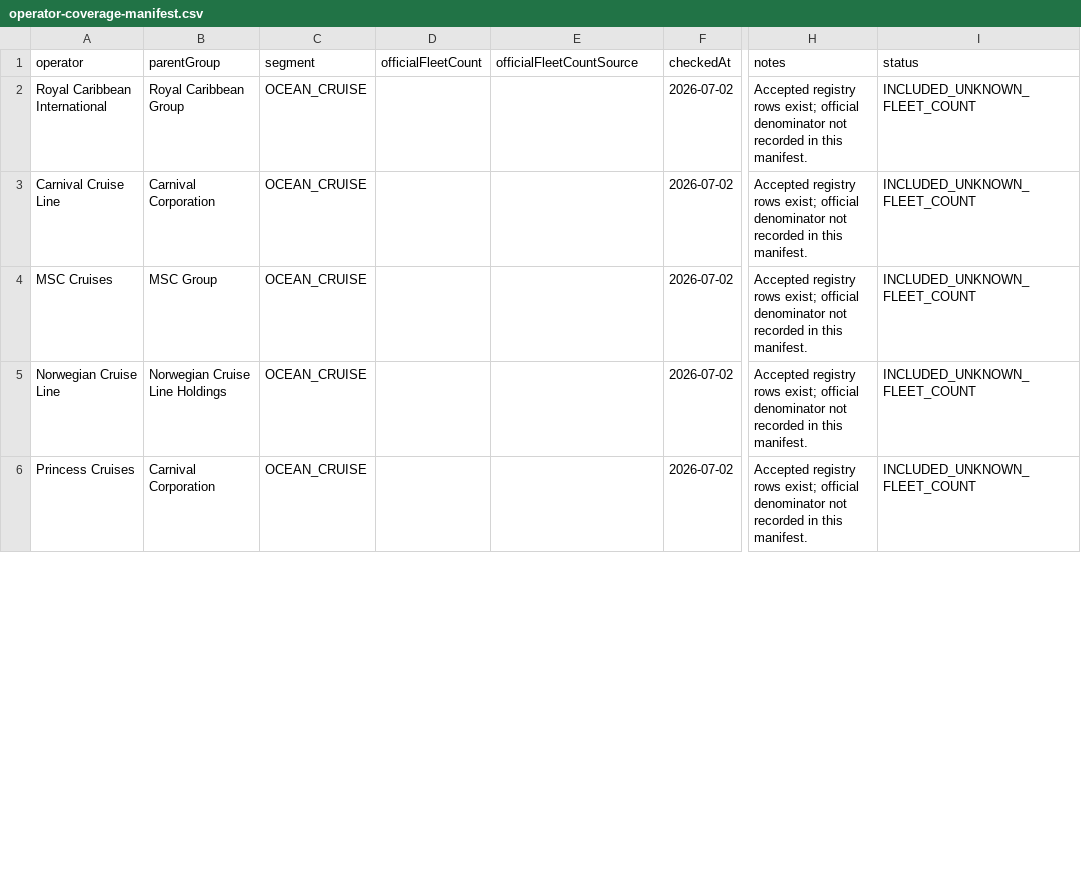
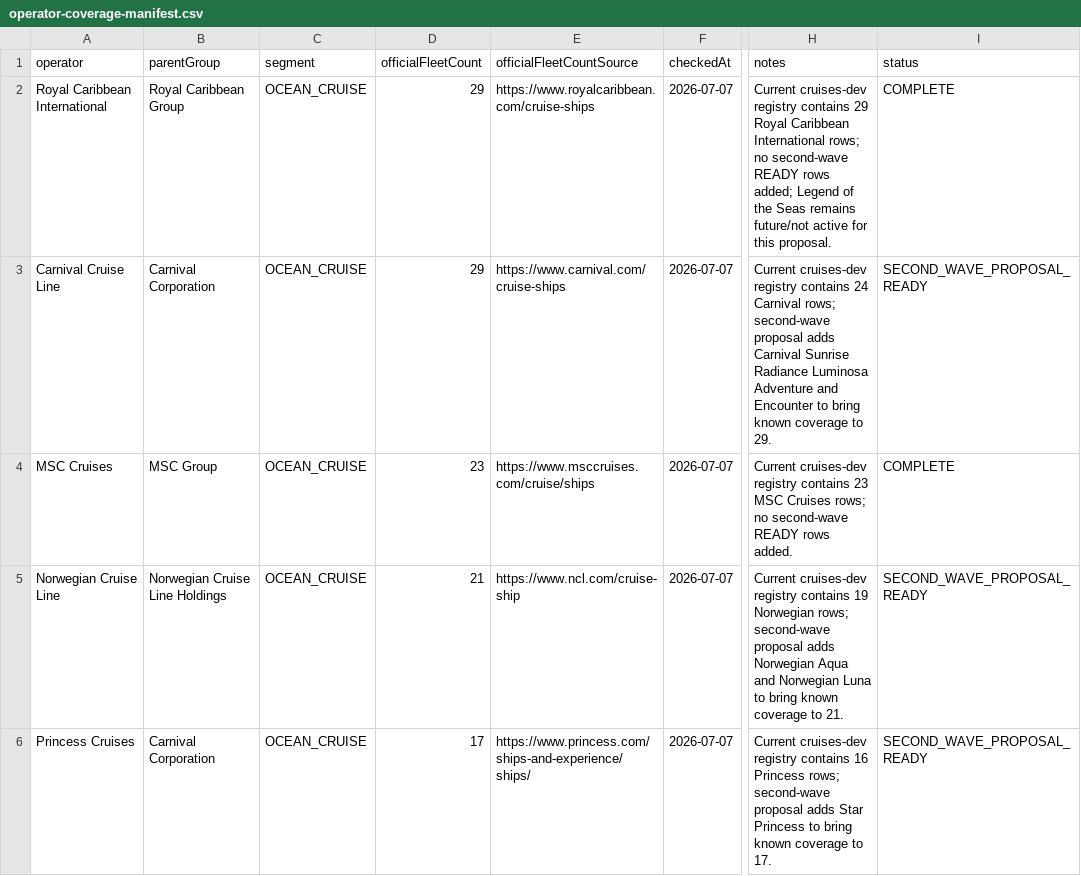
Before and after one commit to Uni1987/paperstraw, a CSV file: data/cruises/operator-coverage-manifest.csv, drawn as a sheet; only a part is shown, gaps mark what is left out; the diff covers the shown part only; the diff names each change by its address in the sheet, - before the commit and + after, or states it on an @@ line.

Commit message:
Add second-wave cruise registry expansion proposal

```diff
--- a/data/cruises/operator-coverage-manifest.csv
+++ b/data/cruises/operator-coverage-manifest.csv
-D2:D3 (officialFleetCount): (empty)
+D2:D3 (officialFleetCount): 29
-E2 (officialFleetCountSource): (empty)
+E2 (officialFleetCountSource): https://www.royalcaribbean.com/cruise-ships
-F2:F6 (checkedAt): 2026-07-02
+F2:F6 (checkedAt): 2026-07-07
-H2 (notes): Accepted registry rows exist; official denominator not recorded in this manifest.
+H2 (notes): Current cruises-dev registry contains 29 Royal Caribbean International rows; no second-wave READY rows added; Legend of the Seas remains future/not active for this proposal.
-I2 (status): INCLUDED_UNKNOWN_FLEET_COUNT
+I2 (status): COMPLETE
-E3 (officialFleetCountSource): (empty)
+E3 (officialFleetCountSource): https://www.carnival.com/cruise-ships
-H3 (notes): Accepted registry rows exist; official denominator not recorded in this manifest.
+H3 (notes): Current cruises-dev registry contains 24 Carnival rows; second-wave proposal adds Carnival Sunrise Radiance Luminosa Adventure and Encounter to bring known coverage to 29.
-I3 (status): INCLUDED_UNKNOWN_FLEET_COUNT
+I3 (status): SECOND_WAVE_PROPOSAL_READY
-D4 (officialFleetCount): (empty)
+D4 (officialFleetCount): 23
-E4 (officialFleetCountSource): (empty)
+E4 (officialFleetCountSource): https://www.msccruises.com/cruise/ships
-H4 (notes): Accepted registry rows exist; official denominator not recorded in this manifest.
+H4 (notes): Current cruises-dev registry contains 23 MSC Cruises rows; no second-wave READY rows added.
-I4 (status): INCLUDED_UNKNOWN_FLEET_COUNT
+I4 (status): COMPLETE
-D5 (officialFleetCount): (empty)
+D5 (officialFleetCount): 21
-E5 (officialFleetCountSource): (empty)
+E5 (officialFleetCountSource): https://www.ncl.com/cruise-ship
-H5 (notes): Accepted registry rows exist; official denominator not recorded in this manifest.
+H5 (notes): Current cruises-dev registry contains 19 Norwegian rows; second-wave proposal adds Norwegian Aqua and Norwegian Luna to bring known coverage to 21.
-I5:I6 (status): INCLUDED_UNKNOWN_FLEET_COUNT
+I5:I6 (status): SECOND_WAVE_PROPOSAL_READY
-D6 (officialFleetCount): (empty)
+D6 (officialFleetCount): 17
-E6 (officialFleetCountSource): (empty)
+E6 (officialFleetCountSource): https://www.princess.com/ships-and-experience/ships/
-H6 (notes): Accepted registry rows exist; official denominator not recorded in this manifest.
+H6 (notes): Current cruises-dev registry contains 16 Princess rows; second-wave proposal adds Star Princess to bring known coverage to 17.
```
Also changed, not shown: 54 edited cells elsewhere in this file, 4 other files.
